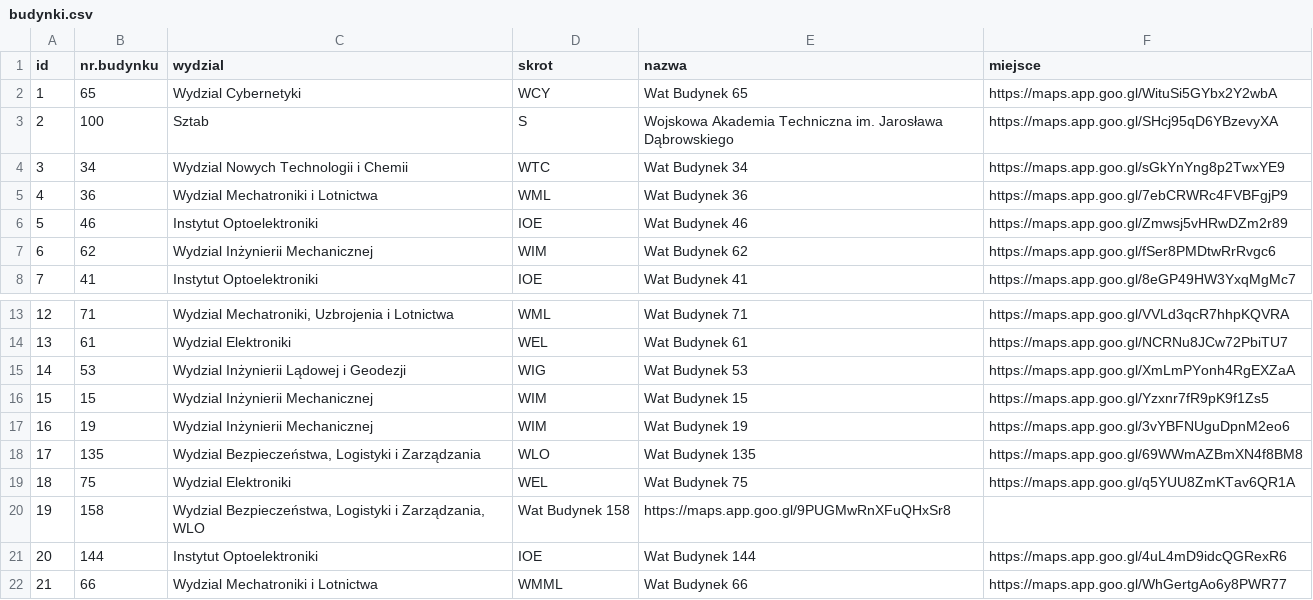
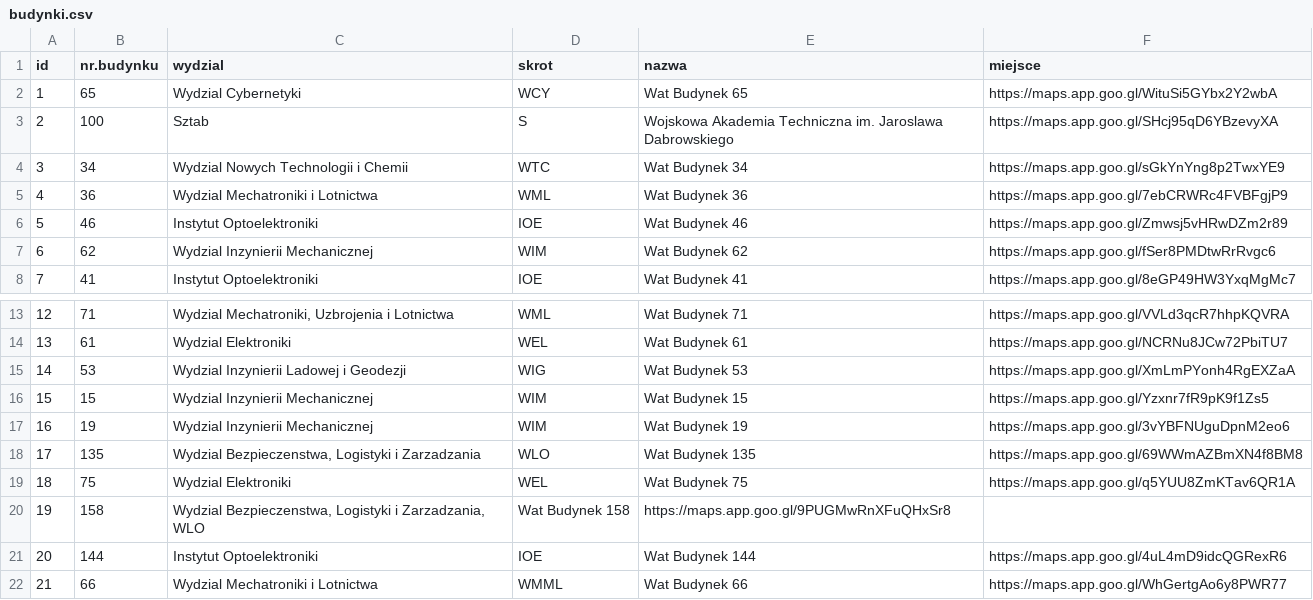
Before and after one commit to seb-xdntt/kzc-watowska-mapa, a CSV file: budynki.csv, drawn as a sheet; only a part is shown, gaps mark what is left out; the diff covers the shown part only.

```diff
--- a/budynki.csv
+++ b/budynki.csv
@@ -2,3 +2,3 @@ id;nr.budynku;wydzial;skrot;nazwa;miejsce
 1;65;Wydzial Cybernetyki;WCY;Wat Budynek 65;https://maps.app.goo.gl/WituSi5GYbx2Y2wbA
-2;100;Sztab;S;Wojskowa Akademia Techniczna im. Jarosława Dąbrowskiego;https://maps.app.goo.gl/SHcj95qD6YBzevyXA
+2;100;Sztab;S;Wojskowa Akademia Techniczna im. Jaroslawa Dabrowskiego;https://maps.app.goo.gl/SHcj95qD6YBzevyXA
 3;34;Wydzial Nowych Technologii i Chemii;WTC;Wat Budynek 34;https://maps.app.goo.gl/sGkYnYng8p2TwxYE9
@@ -6,3 +6,3 @@ id;nr.budynku;wydzial;skrot;nazwa;miejsce
 5;46;Instytut Optoelektroniki;IOE;Wat Budynek 46;https://maps.app.goo.gl/Zmwsj5vHRwDZm2r89
-6;62;Wydzial Inżynierii Mechanicznej;WIM;Wat Budynek 62;https://maps.app.goo.gl/fSer8PMDtwRrRvgc6
+6;62;Wydzial Inzynierii Mechanicznej;WIM;Wat Budynek 62;https://maps.app.goo.gl/fSer8PMDtwRrRvgc6
 7;41;Instytut Optoelektroniki;IOE;Wat Budynek 41;https://maps.app.goo.gl/8eGP49HW3YxqMgMc7
@@ -14,8 +14,8 @@ id;nr.budynku;wydzial;skrot;nazwa;miejsce
 13;61;Wydzial Elektroniki;WEL;Wat Budynek 61;https://maps.app.goo.gl/NCRNu8JCw72PbiTU7
-14;53;Wydzial Inżynierii Lądowej i Geodezji;WIG;Wat Budynek 53;https://maps.app.goo.gl/XmLmPYonh4RgEXZaA
-15;15;Wydzial Inżynierii Mechanicznej;WIM;Wat Budynek 15;https://maps.app.goo.gl/Yzxnr7fR9pK9f1Zs5
-16;19;Wydzial Inżynierii Mechanicznej;WIM;Wat Budynek 19;https://maps.app.goo.gl/3vYBFNUguDpnM2eo6
-17;135;Wydzial Bezpieczeństwa, Logistyki i Zarządzania;WLO;Wat Budynek 135;https://maps.app.goo.gl/69WWmAZBmXN4f8BM8
+14;53;Wydzial Inzynierii Ladowej i Geodezji;WIG;Wat Budynek 53;https://maps.app.goo.gl/XmLmPYonh4RgEXZaA
+15;15;Wydzial Inzynierii Mechanicznej;WIM;Wat Budynek 15;https://maps.app.goo.gl/Yzxnr7fR9pK9f1Zs5
+16;19;Wydzial Inzynierii Mechanicznej;WIM;Wat Budynek 19;https://maps.app.goo.gl/3vYBFNUguDpnM2eo6
+17;135;Wydzial Bezpieczenstwa, Logistyki i Zarzadzania;WLO;Wat Budynek 135;https://maps.app.goo.gl/69WWmAZBmXN4f8BM8
 18;75;Wydzial Elektroniki;WEL;Wat Budynek 75;https://maps.app.goo.gl/q5YUU8ZmKTav6QR1A
-19;158;Wydzial Bezpieczeństwa, Logistyki i Zarządzania, WLO; Wat Budynek 158;https://maps.app.goo.gl/9PUGMwRnXFuQHxSr8
+19;158;Wydzial Bezpieczenstwa, Logistyki i Zarzadzania, WLO; Wat Budynek 158;https://maps.app.goo.gl/9PUGMwRnXFuQHxSr8
 20;144;Instytut Optoelektroniki;IOE;Wat Budynek 144;https://maps.app.goo.gl/4uL4mD9idcQGRexR6
```
Also changed, not shown: 27 added rows and 1 edited cell elsewhere in this file.
